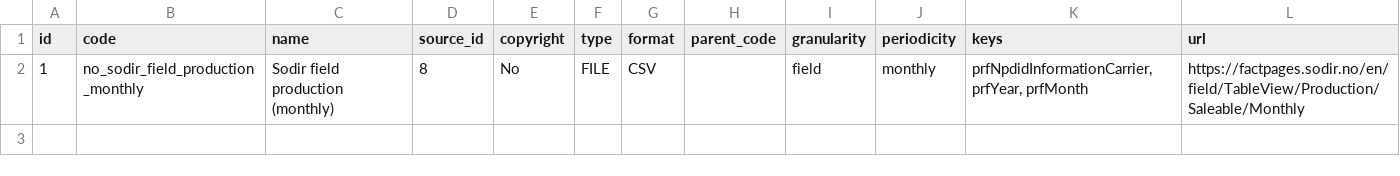
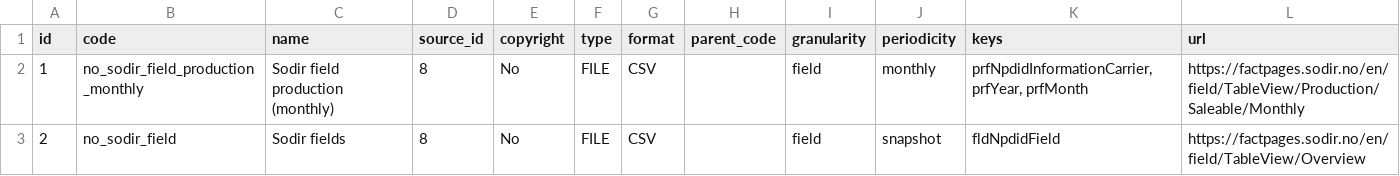
Before and after one commit to luisfmrosa/hydrocscraper, a CSV file: data/static/datasets.csv, drawn as a sheet.

```diff
--- a/data/static/datasets.csv
+++ b/data/static/datasets.csv
@@ -2 +2,2 @@ id,code,name,source_id,copyright,type,format,parent_code,granularity,periodicity
 1,no_sodir_field_production_monthly,Sodir field production (monthly),8,No,FILE,CSV,,field,monthly,"prfNpdidInformationCarrier, prfYear, prfMonth",https://factpages.sodir.no/en/field/TableView/Production/Saleable/Monthly
+2,no_sodir_field,Sodir fields,8,No,FILE,CSV,,field,snapshot,fldNpdidField,https://factpages.sodir.no/en/field/TableView/Overview
```
Also changed, not shown: 20 other files.
